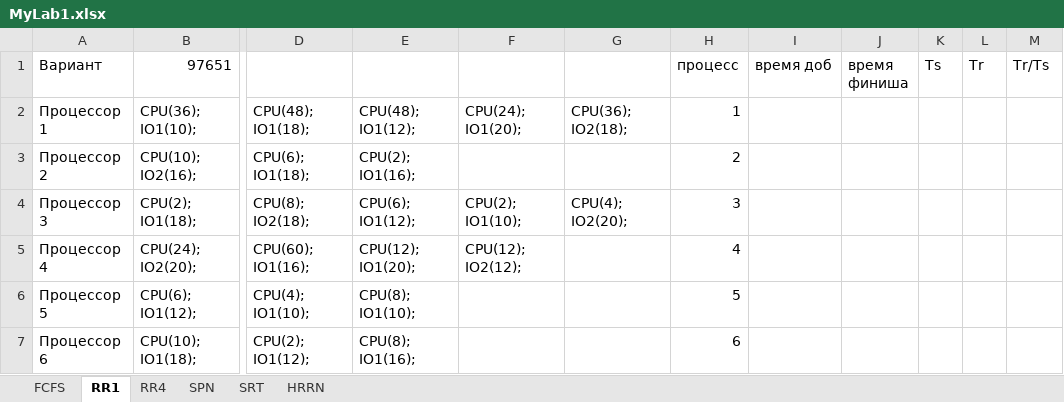
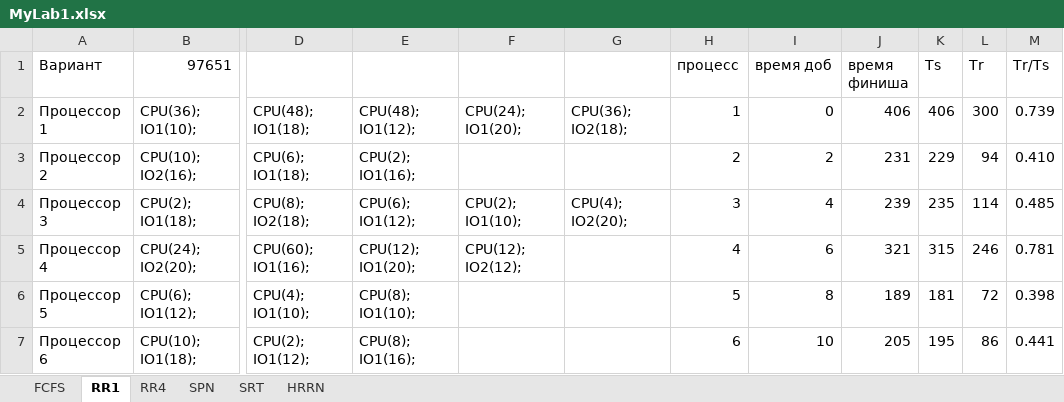
Before and after one commit to Tolia-GH/ITMO-PE, an Excel workbook: OS/Track3/MyLab1.xlsx, sheet RR1, drawn as a sheet; only a part is shown, gaps mark what is left out; values as stored, in another font and other column widths than the file's, no cell formats; conditional formats not drawn; the diff covers the shown part only; the diff names each change by its address in the sheet, - before the commit and + after, or states it on an @@ line.

```diff
--- a/OS/Track3/MyLab1.xlsx (sheet RR1)
+++ b/OS/Track3/MyLab1.xlsx (sheet RR1)
-I2 (время доб): (empty)
+I2 (время доб): 0
-J2 (время финиша): (empty)
+J2 (время финиша): 406
-K2 (Ts): (empty)
+K2 (Ts): 406
-L2 (Tr): (empty)
+L2 (Tr): 300
-M2 (Tr/Ts): (empty)
+M2 (Tr/Ts): 0.739
-I3 (время доб): (empty)
+I3 (время доб): 2
-J3 (время финиша): (empty)
+J3 (время финиша): 231
-K3 (Ts): (empty)
+K3 (Ts): 229
-L3 (Tr): (empty)
+L3 (Tr): 94
-M3 (Tr/Ts): (empty)
+M3 (Tr/Ts): 0.410
-I4 (время доб): (empty)
+I4 (время доб): 4
-J4 (время финиша): (empty)
+J4 (время финиша): 239
-K4 (Ts): (empty)
+K4 (Ts): 235
-L4 (Tr): (empty)
+L4 (Tr): 114
-M4 (Tr/Ts): (empty)
+M4 (Tr/Ts): 0.485
-I5 (время доб): (empty)
+I5 (время доб): 6
-J5 (время финиша): (empty)
+J5 (время финиша): 321
-K5 (Ts): (empty)
+K5 (Ts): 315
-L5 (Tr): (empty)
+L5 (Tr): 246
-M5 (Tr/Ts): (empty)
+M5 (Tr/Ts): 0.781
-I6 (время доб): (empty)
+I6 (время доб): 8
-J6 (время финиша): (empty)
+J6 (время финиша): 189
-K6 (Ts): (empty)
+K6 (Ts): 181
-L6 (Tr): (empty)
+L6 (Tr): 72
-M6 (Tr/Ts): (empty)
+M6 (Tr/Ts): 0.398
-I7 (время доб): (empty)
+I7 (время доб): 10
-J7 (время финиша): (empty)
+J7 (время финиша): 205
-K7 (Ts): (empty)
+K7 (Ts): 195
-L7 (Tr): (empty)
+L7 (Tr): 86
-M7 (Tr/Ts): (empty)
+M7 (Tr/Ts): 0.441
```
Also changed, not shown: 508 edited cells and merged cells elsewhere in this sheet, sheet SPN, sheet SRT, sheet HRRN, sheet FCFS, sheet RR4, cell formats.
